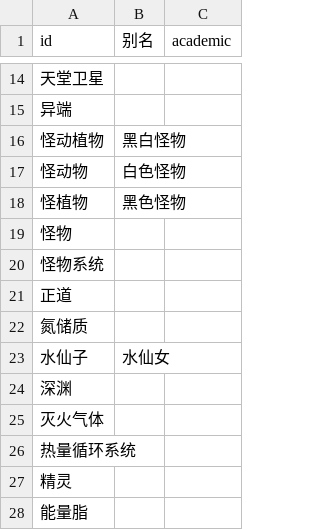
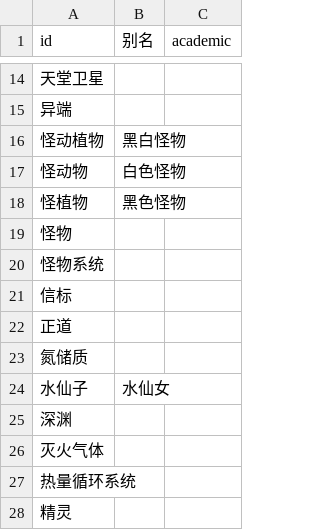
Before and after one commit to kych-net/UnderHellDocs, a CSV file: 名词系统.csv, drawn as a sheet; only a part is shown, gaps mark what is left out; the shorter side is filled out with more unchanged rows.

```diff
--- a/名词系统.csv
+++ b/名词系统.csv
@@ -20,2 +20,3 @@ id,别名,academic
 怪物系统,,
+信标,,
 正道,,
```
Also changed, not shown: 2 other files.
